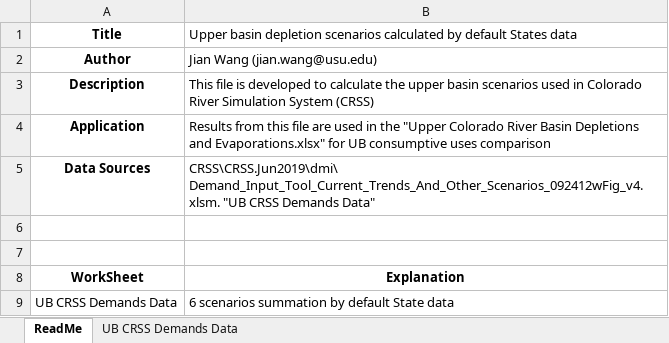
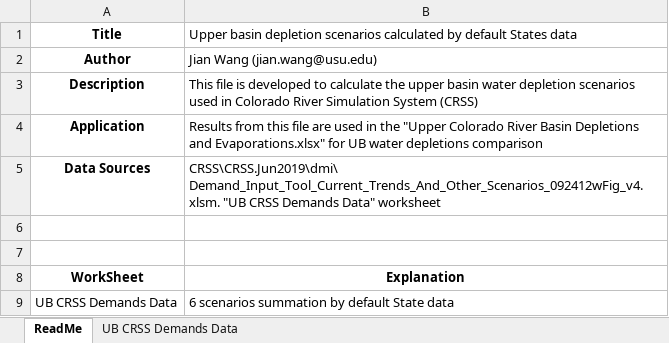
Before and after one commit to JianWangUSU/Future_of_the_Colorado_River_Project, an Excel workbook: UpperBasinConsumptiveUses/UB CRSS Demands Data.xlsx, sheet ReadMe, drawn as a sheet; values as stored, in another font and other column widths than the file's, no borders; the diff names each change by its address in the sheet, - before the commit and + after, or states it on an @@ line.

```diff
--- a/UpperBasinConsumptiveUses/UB CRSS Demands Data.xlsx (sheet ReadMe)
+++ b/UpperBasinConsumptiveUses/UB CRSS Demands Data.xlsx (sheet ReadMe)
-B3: …upper basin scenarios used…
+B3: …upper basin water depletion scenarios used…
-B4: …for UB consumptive uses comparison
+B4: …for UB water depletions comparison
-B5: …Demands Data"
+B5: …Demands Data" worksheet
```
Also changed, not shown: 1 other file.
